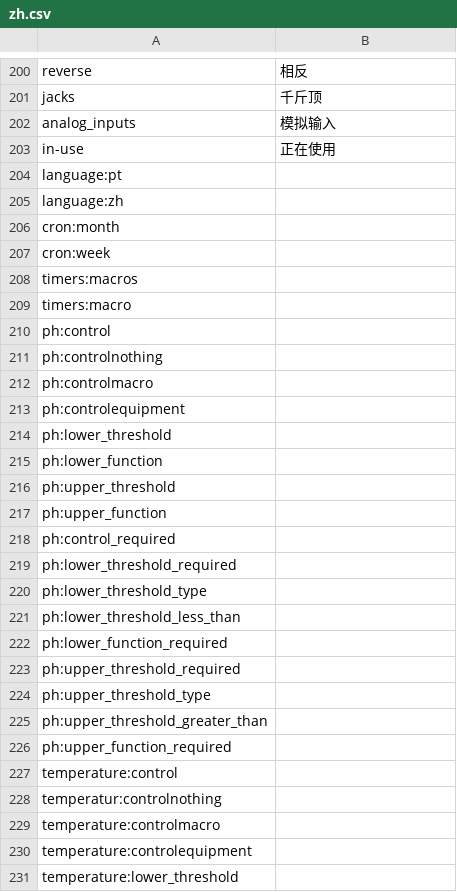
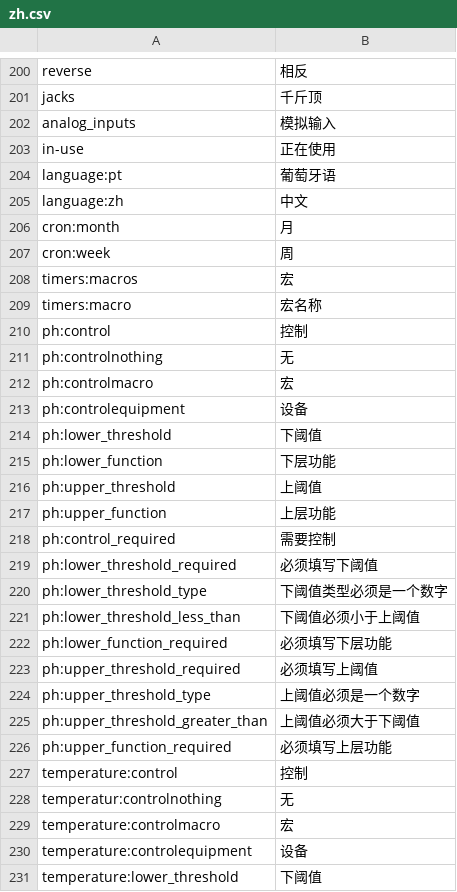
Before and after one commit to reef-pi/reef-pi, a CSV file: front-end/assets/translations/zh.csv, drawn as a sheet; only a part is shown, gaps mark what is left out; the diff covers the shown part only.

Commit message:
add new Chinese translation. (#974)

```diff
--- a/front-end/assets/translations/zh.csv
+++ b/front-end/assets/translations/zh.csv
@@ -203,29 +203,29 @@ analog_inputs,模拟输入
 in-use,正在使用
-language:pt,
-language:zh,
-cron:month,
-cron:week,
-timers:macros,
-timers:macro,
-ph:control,
-ph:controlnothing,
-ph:controlmacro,
-ph:controlequipment,
-ph:lower_threshold,
-ph:lower_function,
-ph:upper_threshold,
-ph:upper_function,
-ph:control_required,
-ph:lower_threshold_required,
-ph:lower_threshold_type,
-ph:lower_threshold_less_than,
-ph:lower_function_required,
-ph:upper_threshold_required,
-ph:upper_threshold_type,
-ph:upper_threshold_greater_than,
-ph:upper_function_required,
-temperature:control,
-temperatur:controlnothing,
-temperature:controlmacro,
-temperature:controlequipment,
-temperature:lower_threshold,
+language:pt,葡萄牙语
+language:zh,中文
+cron:month,月
+cron:week,周
+timers:macros,宏
+timers:macro,宏名称
+ph:control,控制
+ph:controlnothing,无
+ph:controlmacro,宏
+ph:controlequipment,设备
+ph:lower_threshold,下阈值
+ph:lower_function,下层功能
+ph:upper_threshold,上阈值
+ph:upper_function,上层功能
+ph:control_required,需要控制
+ph:lower_threshold_required,必须填写下阈值
+ph:lower_threshold_type,下阈值类型必须是一个数字
+ph:lower_threshold_less_than,下阈值必须小于上阈值
+ph:lower_function_required,必须填写下层功能
+ph:upper_threshold_required,必须填写上阈值
+ph:upper_threshold_type,上阈值必须是一个数字
+ph:upper_threshold_greater_than,上阈值必须大于下阈值
+ph:upper_function_required,必须填写上层功能
+temperature:control,控制
+temperatur:controlnothing,无
+temperature:controlmacro,宏
+temperature:controlequipment,设备
+temperature:lower_threshold,下阈值
```
Also changed, not shown: 20 edited cells elsewhere in this file.
